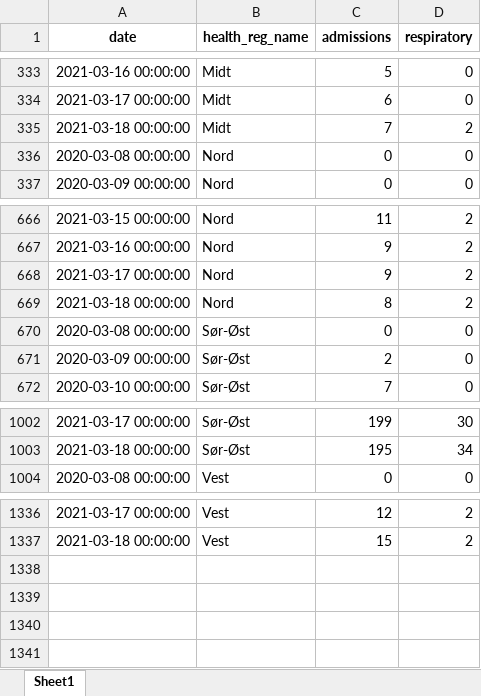
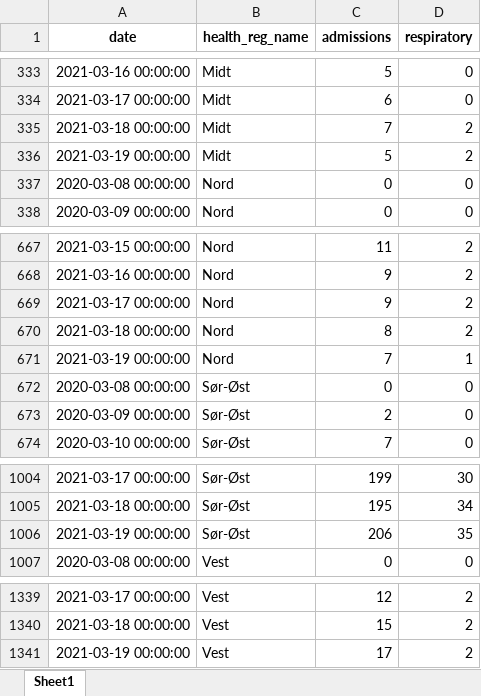
Before and after one commit to frefrik/covid19-nor-admissions, an Excel workbook: data/admissions_reg.xlsx, sheet Sheet1, drawn as a sheet; only a part is shown, gaps mark what is left out; values as stored, in another font and other column widths than the file's, no borders; the diff names each change by its address in the sheet, - before the commit and + after, or states it on an @@ line.

```diff
--- a/data/admissions_reg.xlsx (sheet Sheet1)
+++ b/data/admissions_reg.xlsx (sheet Sheet1)
+row 336: 2021-03-19 00:00:00 | Midt | 5 | 2
+row 671: 2021-03-19 00:00:00 | Nord | 7 | 1
+row 1006: 2021-03-19 00:00:00 | Sør-Øst | 206 | 35
+row 1341: 2021-03-19 00:00:00 | Vest | 17 | 2
```
Also changed, not shown: data/admissions_nat.xlsx, data/admissions_org.xlsx, 3 other files.
